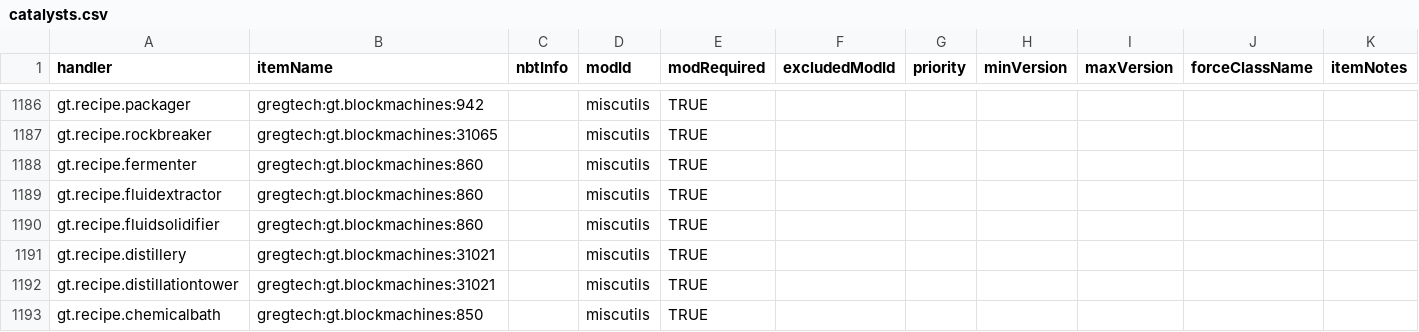
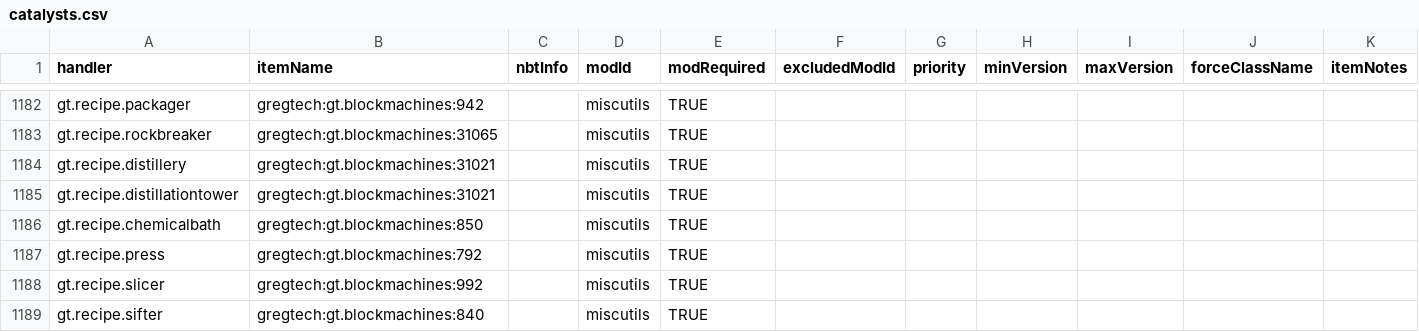
Before and after one commit to GTMEGA/NotEnoughItems, a CSV file: src/main/resources/assets/nei/csv/catalysts.csv, drawn as a sheet; only a part is shown, gaps mark what is left out; the shorter side is filled out with more unchanged rows; the diff covers the shown part only; the diff names each change by its address in the sheet, - before the commit and + after, or states it on an @@ line.

Commit message:
Remove old entries which resulted in ghost catalysts (#714)

```diff
--- a/src/main/resources/assets/nei/csv/catalysts.csv
+++ b/src/main/resources/assets/nei/csv/catalysts.csv
-row 1188: gt.recipe.fermenter | gregtech:gt.blockmachines:860 |  | miscutils | TRUE
-row 1189: gt.recipe.fluidextractor | gregtech:gt.blockmachines:860 |  | miscutils | TRUE
-row 1190: gt.recipe.fluidsolidifier | gregtech:gt.blockmachines:860 |  | miscutils | TRUE
```
Also changed, not shown: 9 removed rows elsewhere in this file.
